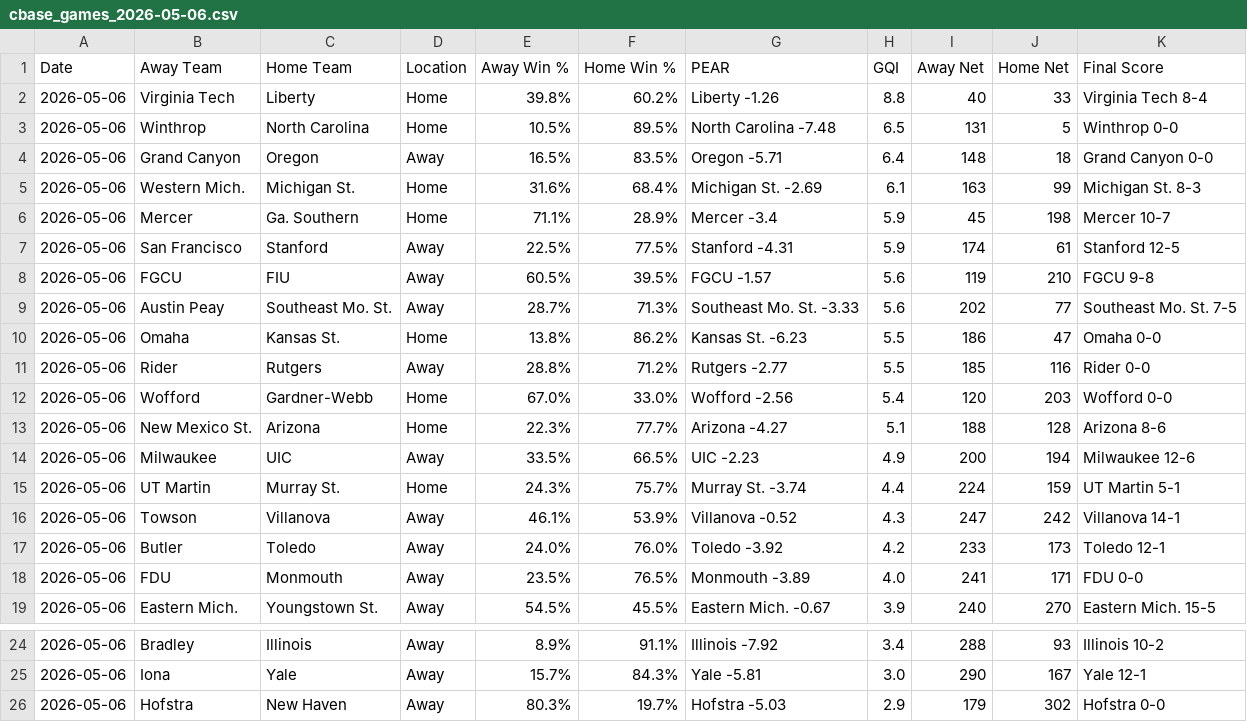
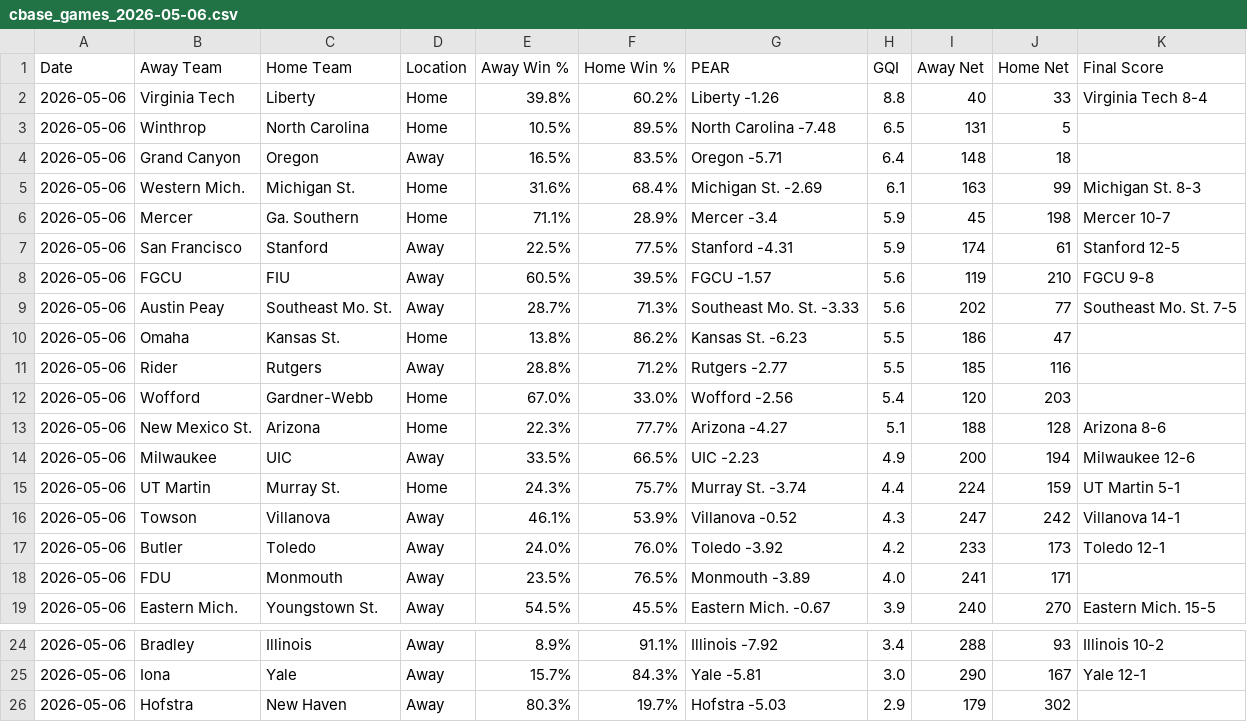
Before and after one commit to seth77777778/College-Baseball-Analytics, a CSV file: College Baseball Games/cbase_games_2026-05-06.csv, drawn as a sheet; only a part is shown, gaps mark what is left out.

Commit message:
Update cbase_games_2026-05-06.csv

```diff
--- a/College Baseball Games/cbase_games_2026-05-06.csv
+++ b/College Baseball Games/cbase_games_2026-05-06.csv
@@ -2,4 +2,4 @@ Date,Away Team,Home Team,Location,Away Win %,Home Win %,PEAR,GQI,Away Net,Home N
 2026-05-06,Virginia Tech,Liberty,Home,39.8%,60.2%,Liberty -1.26,8.8,40,33,Virginia Tech 8-4
-2026-05-06,Winthrop,North Carolina,Home,10.5%,89.5%,North Carolina -7.48,6.5,131,5,Winthrop 0-0
-2026-05-06,Grand Canyon,Oregon,Away,16.5%,83.5%,Oregon -5.71,6.4,148,18,Grand Canyon 0-0
+2026-05-06,Winthrop,North Carolina,Home,10.5%,89.5%,North Carolina -7.48,6.5,131,5,
+2026-05-06,Grand Canyon,Oregon,Away,16.5%,83.5%,Oregon -5.71,6.4,148,18,
 2026-05-06,Western Mich.,Michigan St.,Home,31.6%,68.4%,Michigan St. -2.69,6.1,163,99,Michigan St. 8-3
@@ -9,5 +9,5 @@ Date,Away Team,Home Team,Location,Away Win %,Home Win %,PEAR,GQI,Away Net,Home N
 2026-05-06,Austin Peay,Southeast Mo. St.,Away,28.7%,71.3%,Southeast Mo. St. -3.33,5.6,202,77,Southeast Mo. St. 7-5
-2026-05-06,Omaha,Kansas St.,Home,13.8%,86.2%,Kansas St. -6.23,5.5,186,47,Omaha 0-0
-2026-05-06,Rider,Rutgers,Away,28.8%,71.2%,Rutgers -2.77,5.5,185,116,Rider 0-0
-2026-05-06,Wofford,Gardner-Webb,Home,67.0%,33.0%,Wofford -2.56,5.4,120,203,Wofford 0-0
+2026-05-06,Omaha,Kansas St.,Home,13.8%,86.2%,Kansas St. -6.23,5.5,186,47,
+2026-05-06,Rider,Rutgers,Away,28.8%,71.2%,Rutgers -2.77,5.5,185,116,
+2026-05-06,Wofford,Gardner-Webb,Home,67.0%,33.0%,Wofford -2.56,5.4,120,203,
 2026-05-06,New Mexico St.,Arizona,Home,22.3%,77.7%,Arizona -4.27,5.1,188,128,Arizona 8-6
@@ -17,3 +17,3 @@ Date,Away Team,Home Team,Location,Away Win %,Home Win %,PEAR,GQI,Away Net,Home N
 2026-05-06,Butler,Toledo,Away,24.0%,76.0%,Toledo -3.92,4.2,233,173,Toledo 12-1
-2026-05-06,FDU,Monmouth,Away,23.5%,76.5%,Monmouth -3.89,4.0,241,171,FDU 0-0
+2026-05-06,FDU,Monmouth,Away,23.5%,76.5%,Monmouth -3.89,4.0,241,171,
 2026-05-06,Eastern Mich.,Youngstown St.,Away,54.5%,45.5%,Eastern Mich. -0.67,3.9,240,270,Eastern Mich. 15-5
@@ -25,2 +25,2 @@ Date,Away Team,Home Team,Location,Away Win %,Home Win %,PEAR,GQI,Away Net,Home N
 2026-05-06,Iona,Yale,Away,15.7%,84.3%,Yale -5.81,3.0,290,167,Yale 12-1
-2026-05-06,Hofstra,New Haven,Away,80.3%,19.7%,Hofstra -5.03,2.9,179,302,Hofstra 0-0
+2026-05-06,Hofstra,New Haven,Away,80.3%,19.7%,Hofstra -5.03,2.9,179,302,
```
